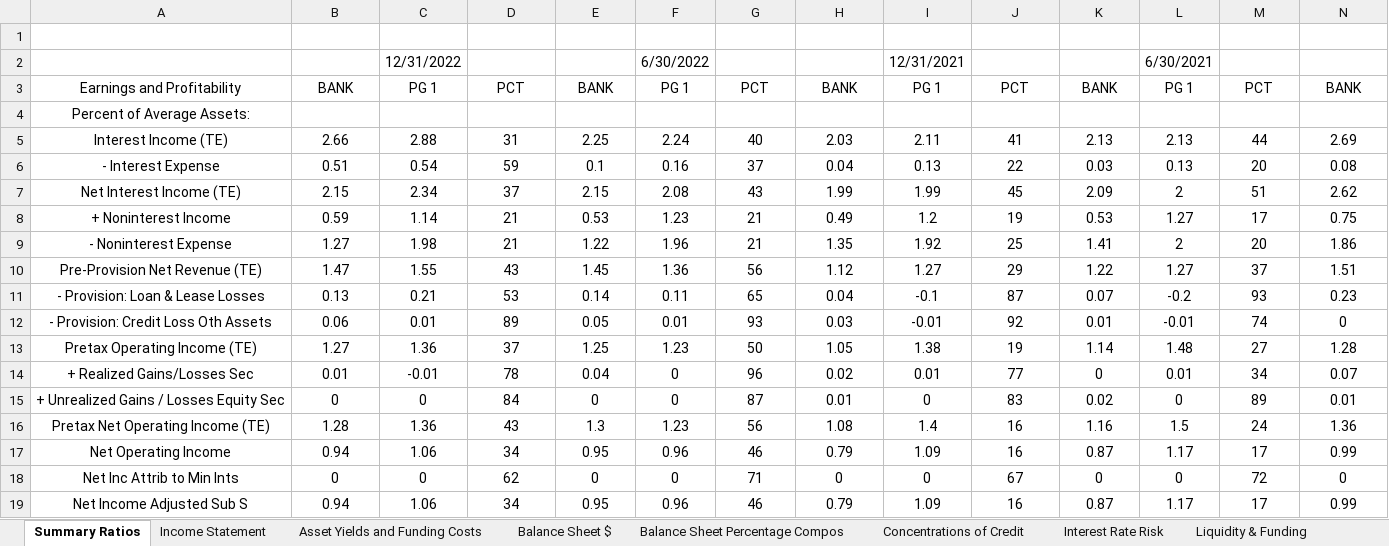
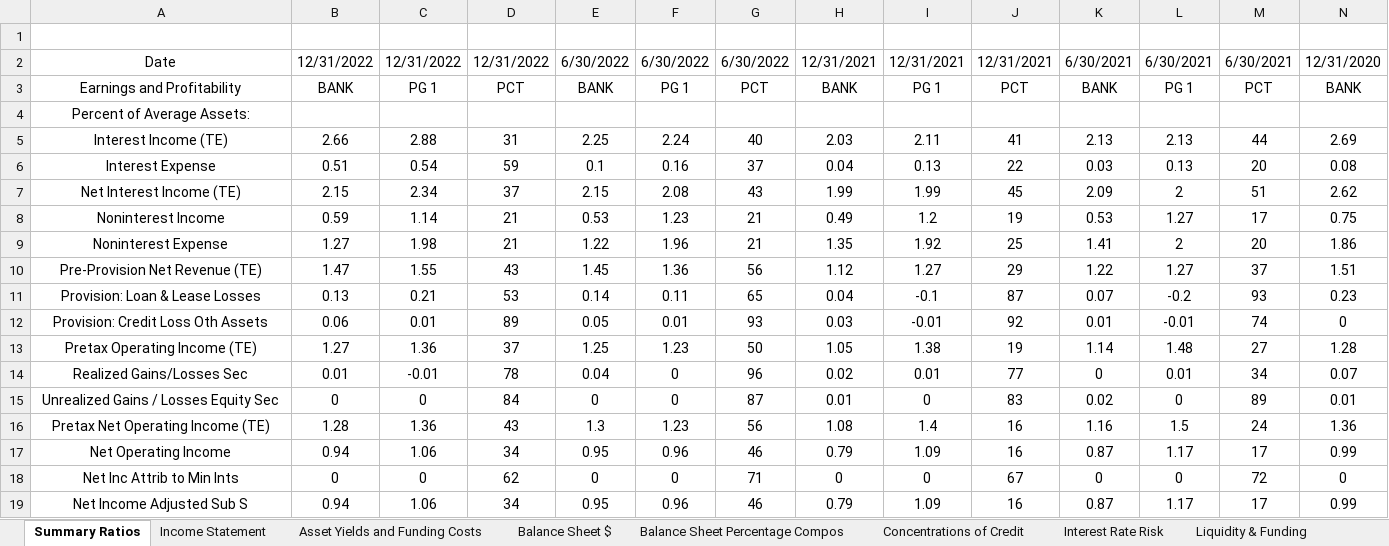
Before and after one commit to karan-mudaliar/SVB_Analysis, an Excel workbook: Data/Silicon_Valley_bank.xlsx, sheet Summary Ratios, drawn as a sheet; only a part is shown; values as stored, in another font and other column widths than the file's, no borders; removed rows and columns are numbered as before the commit, all else as after; rows hold the shown columns only; the diff covers the shown part only; the diff names each change by its address in the sheet, - before the commit and + after, or states it on an @@ line.

Commit message:
Update Silicon_Valley_bank.xlsx

```diff
--- a/Data/Silicon_Valley_bank.xlsx (sheet Summary Ratios)
+++ b/Data/Silicon_Valley_bank.xlsx (sheet Summary Ratios)
-row 2:  |  | 12/31/2022 |  |  | 6/30/2022 |  |  | 12/31/2021 |  |  | 6/30/2021
+row 2: Date | 12/31/2022 | 12/31/2022 | 12/31/2022 | 6/30/2022 | 6/30/2022 | 6/30/2022 | 12/31/2021 | 12/31/2021 | 12/31/2021 | 6/30/2021 | 6/30/2021 | 6/30/2021 | 12/31/2020
-A6: - Interest Expense
+A6: Interest Expense
-A8: + Noninterest Income
+A8: Noninterest Income
-A9: - Noninterest Expense
+A9: Noninterest Expense
-A11: - Provision: Loan & Lease Losses
+A11: Provision: Loan & Lease Losses
-A12: - Provision: Credit Loss Oth Assets
+A12: Provision: Credit Loss Oth Assets
-A14: + Realized Gains/Losses Sec
+A14: Realized Gains/Losses Sec
-A15: + Unrealized Gains / Losses Equity Sec
+A15: Unrealized Gains / Losses Equity Sec
```
Also changed, not shown: 513 removed rows elsewhere in this sheet.
